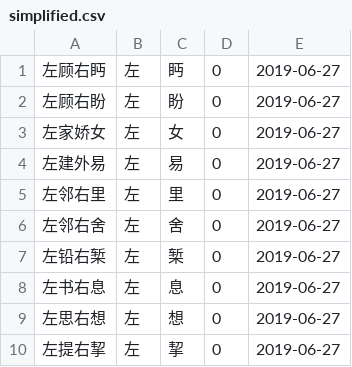
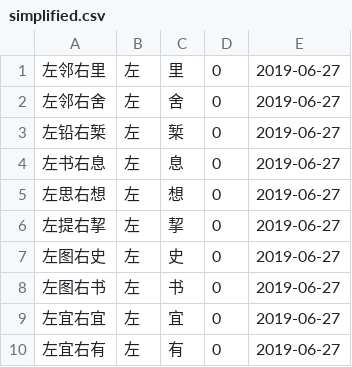
Before and after one commit to Raibows/ChineseWordPlay, a CSV file: demo/simplified.csv, drawn as a sheet; only a part is shown; the shorter side is filled out with more unchanged rows.

```diff
--- a/demo/simplified.csv
+++ b/demo/simplified.csv
@@ -1,5 +1 @@
-左顾右眄,左,眄,0,2019-06-27
-左顾右盼,左,盼,0,2019-06-27
-左家娇女,左,女,0,2019-06-27
-左建外易,左,易,0,2019-06-27
 左邻右里,左,里,0,2019-06-27
```
Also changed, not shown: 10 other files.
